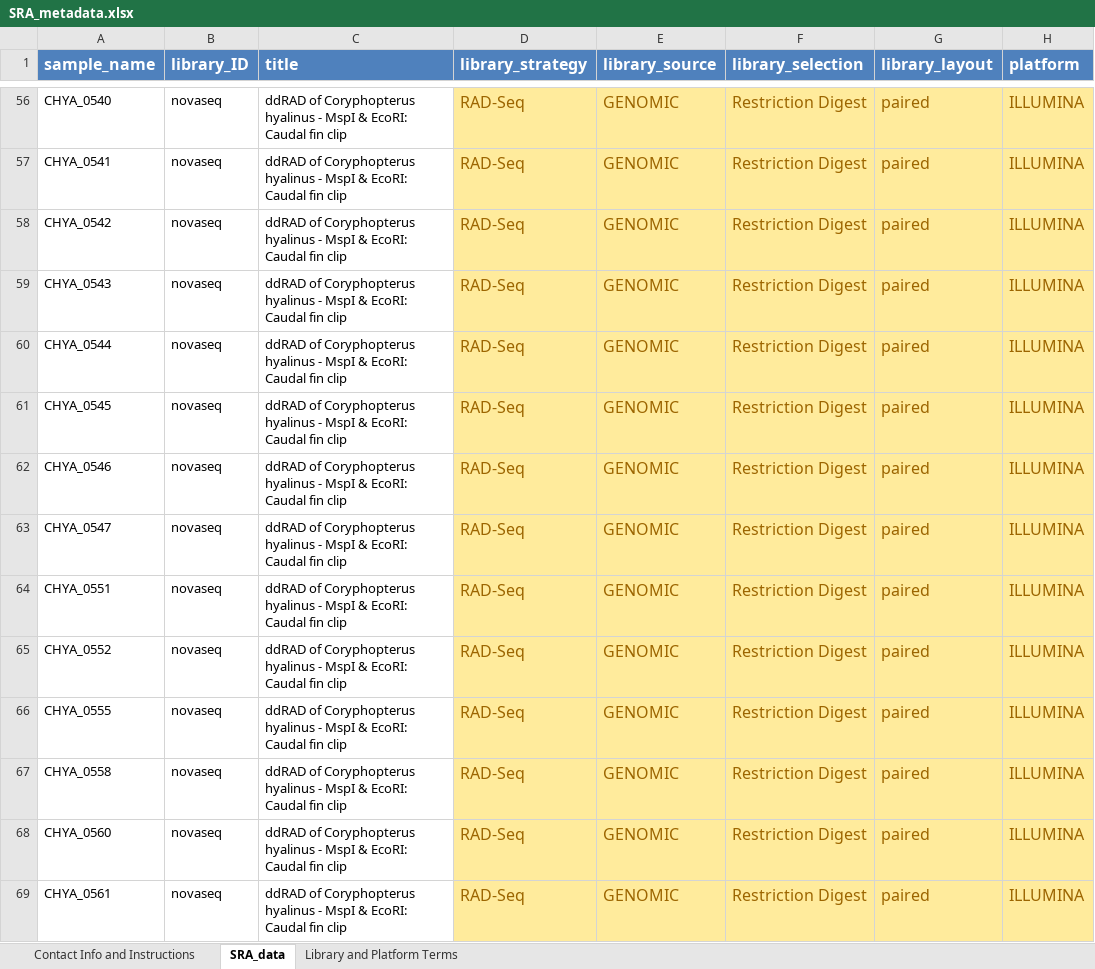
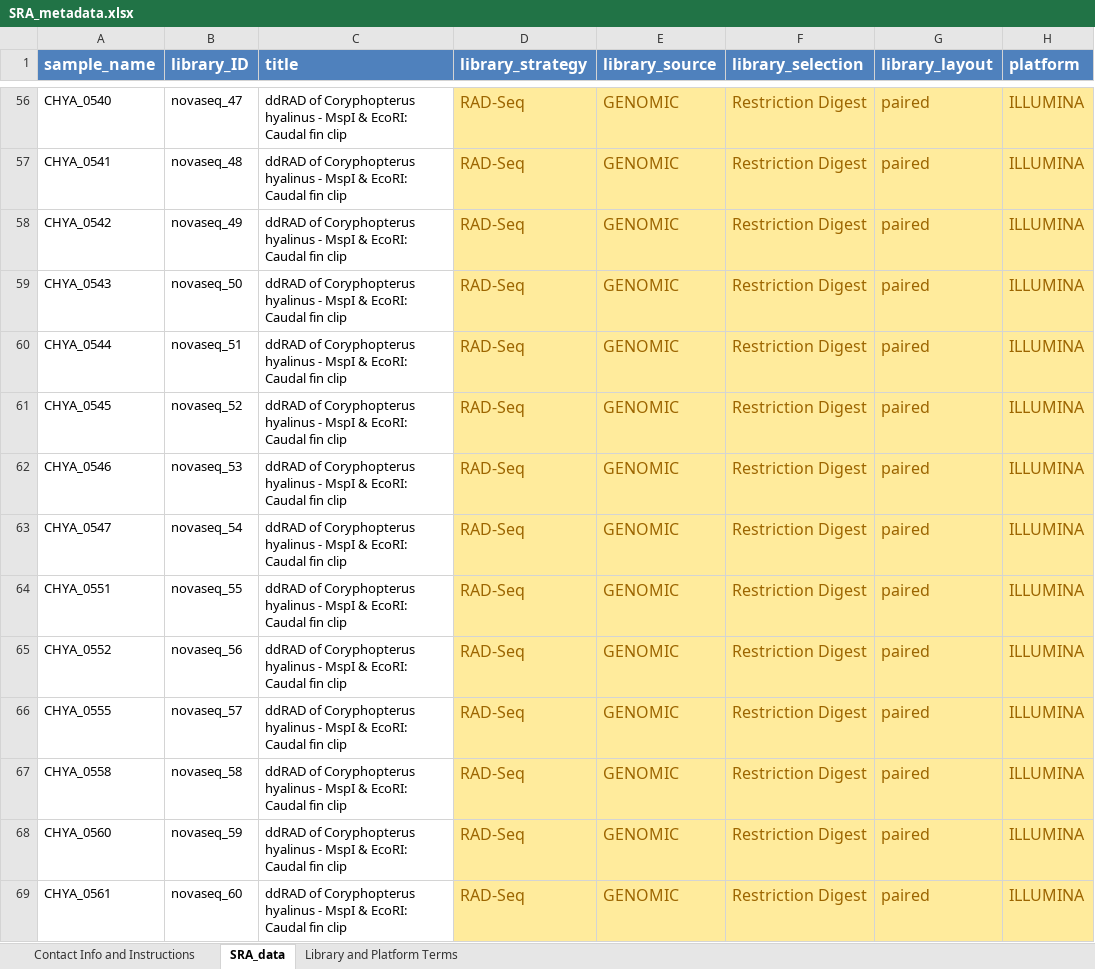
Before and after one commit to jdselwyn/Coryphopterus_RAD, an Excel workbook: SRA_metadata.xlsx, sheet SRA_data, drawn as a sheet; only a part is shown, gaps mark what is left out; values as stored, in another font and other column widths than the file's, no borders; the diff covers the shown part only; the diff names each change by its address in the sheet, - before the commit and + after, or states it on an @@ line.

```diff
--- a/SRA_metadata.xlsx (sheet SRA_data)
+++ b/SRA_metadata.xlsx (sheet SRA_data)
-B56 (library_ID): novaseq
+B56 (library_ID): novaseq_47
-B57 (library_ID): novaseq
+B57 (library_ID): novaseq_48
-B58 (library_ID): novaseq
+B58 (library_ID): novaseq_49
-B59 (library_ID): novaseq
+B59 (library_ID): novaseq_50
-B60 (library_ID): novaseq
+B60 (library_ID): novaseq_51
-B61 (library_ID): novaseq
+B61 (library_ID): novaseq_52
-B62 (library_ID): novaseq
+B62 (library_ID): novaseq_53
-B63 (library_ID): novaseq
+B63 (library_ID): novaseq_54
-B64 (library_ID): novaseq
+B64 (library_ID): novaseq_55
-B65 (library_ID): novaseq
+B65 (library_ID): novaseq_56
-B66 (library_ID): novaseq
+B66 (library_ID): novaseq_57
-B67 (library_ID): novaseq
+B67 (library_ID): novaseq_58
-B68 (library_ID): novaseq
+B68 (library_ID): novaseq_59
-B69 (library_ID): novaseq
+B69 (library_ID): novaseq_60
```
Also changed, not shown: 792 edited cells elsewhere in this sheet, 3 other files.
